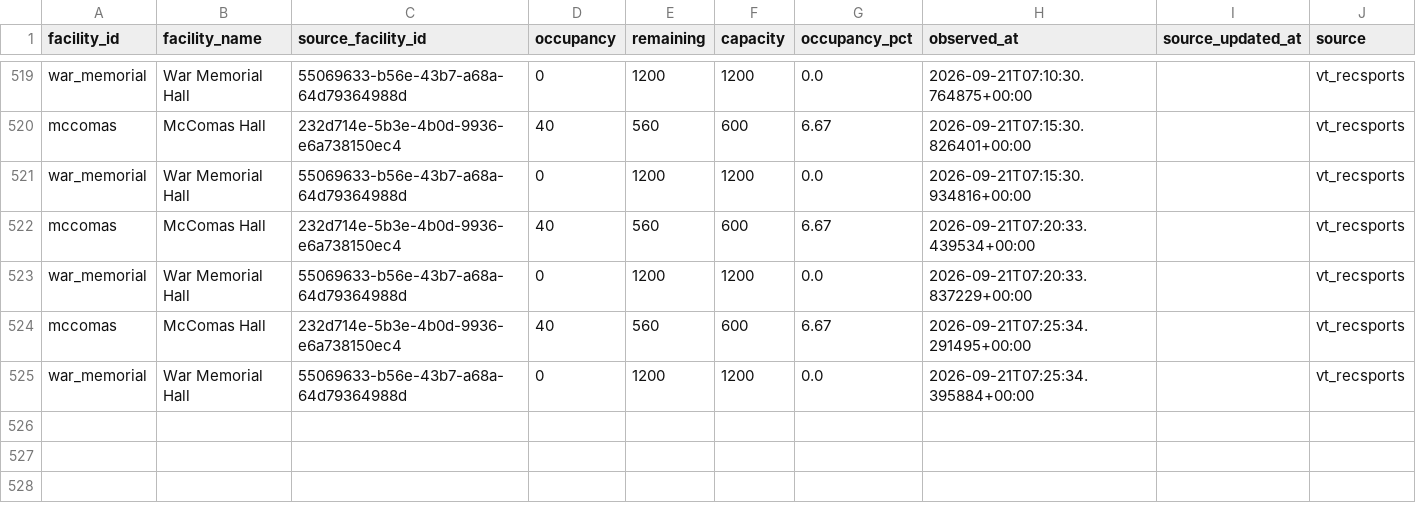
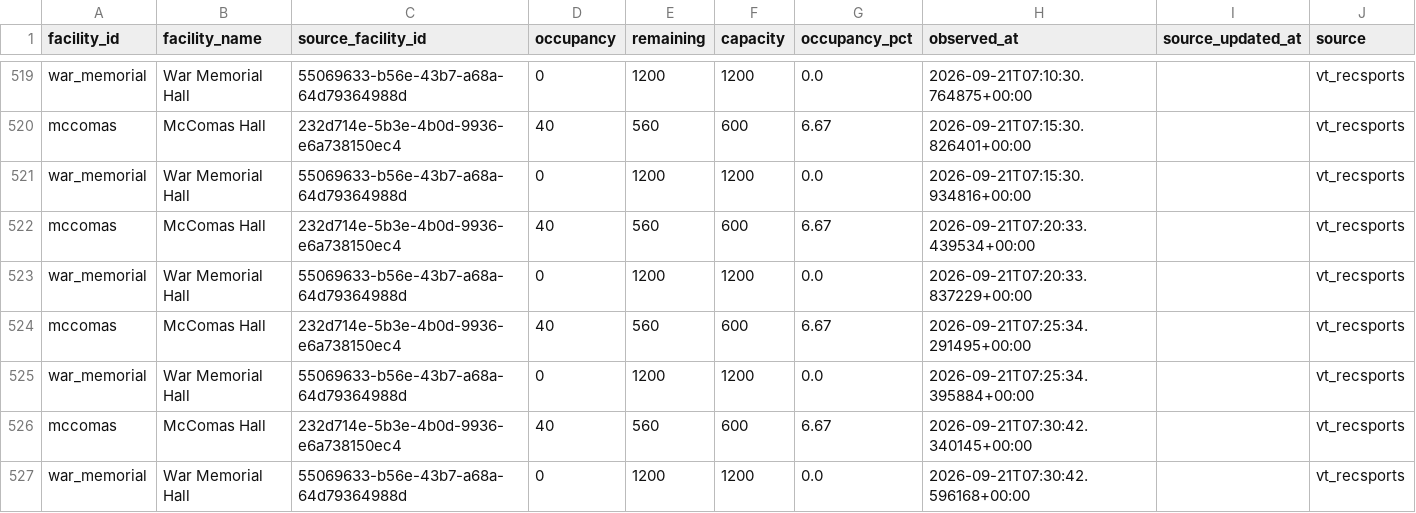
Before and after one commit to owenhoagie/vthacks14-gymbuddy, a CSV file: history.csv, drawn as a sheet; only a part is shown, gaps mark what is left out; the diff names each change by its address in the sheet, - before the commit and + after, or states it on an @@ line.

```diff
--- a/history.csv
+++ b/history.csv
+row 526: mccomas | McComas Hall | 232d714e-5b3e-4b0d-9936-e6a738150ec4 | 40 | 560 | 600 | 6.67 | 2026-09-21T07:30:42.340145+00:00 |  | vt_recsports
+row 527: war_memorial | War Memorial Hall | 55069633-b56e-43b7-a68a-64d79364988d | 0 | 1200 | 1200 | 0.0 | 2026-09-21T07:30:42.596168+00:00 |  | vt_recsports
```
Also changed, not shown: 1 other file.
